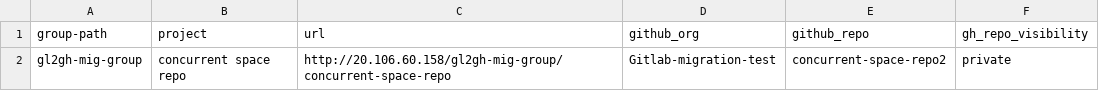
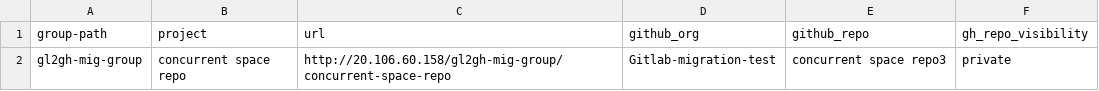
Before and after one commit to Mahesh3602/gl2gh-final-code, a CSV file: projects.csv, drawn as a sheet.

Commit message:
Update GitHub repository name in projects.csv

```diff
--- a/projects.csv
+++ b/projects.csv
@@ -1,2 +1,2 @@
 group-path,project,url,github_org,github_repo,gh_repo_visibility
-"gl2gh-mig-group","concurrent space repo","http://20.106.60.158/gl2gh-mig-group/concurrent-space-repo",Gitlab-migration-test,concurrent-space-repo2,private
+"gl2gh-mig-group","concurrent space repo","http://20.106.60.158/gl2gh-mig-group/concurrent-space-repo",Gitlab-migration-test,concurrent space repo3,private
```
